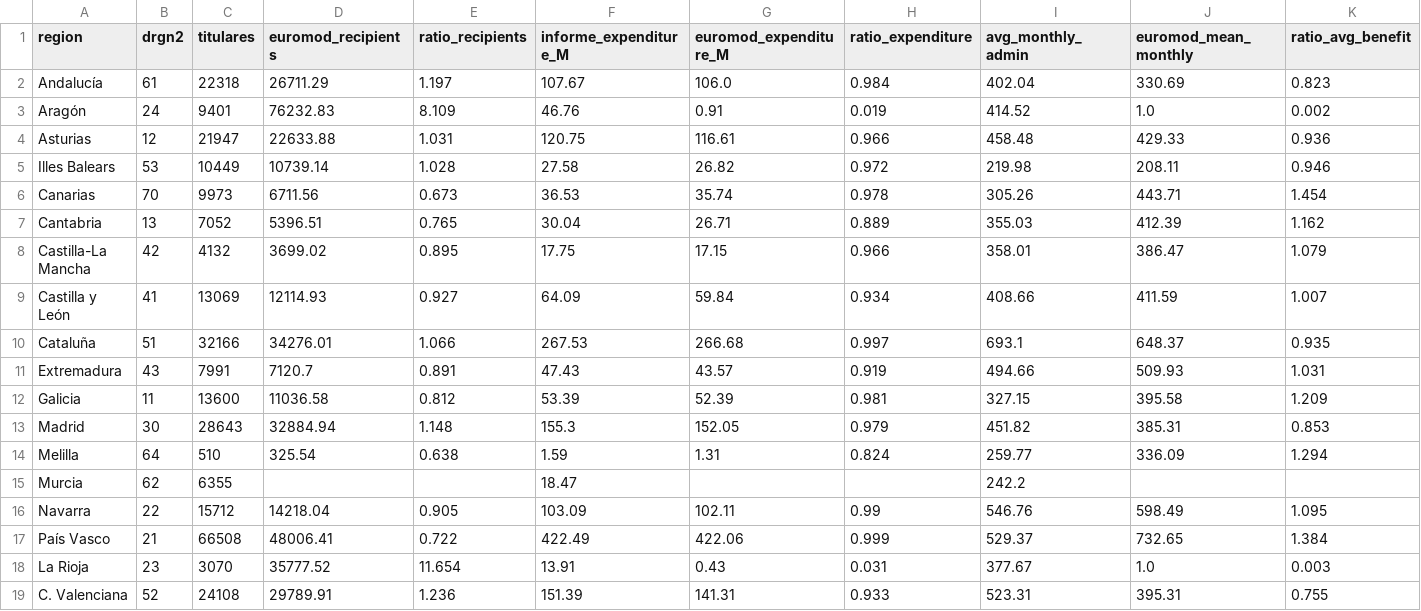
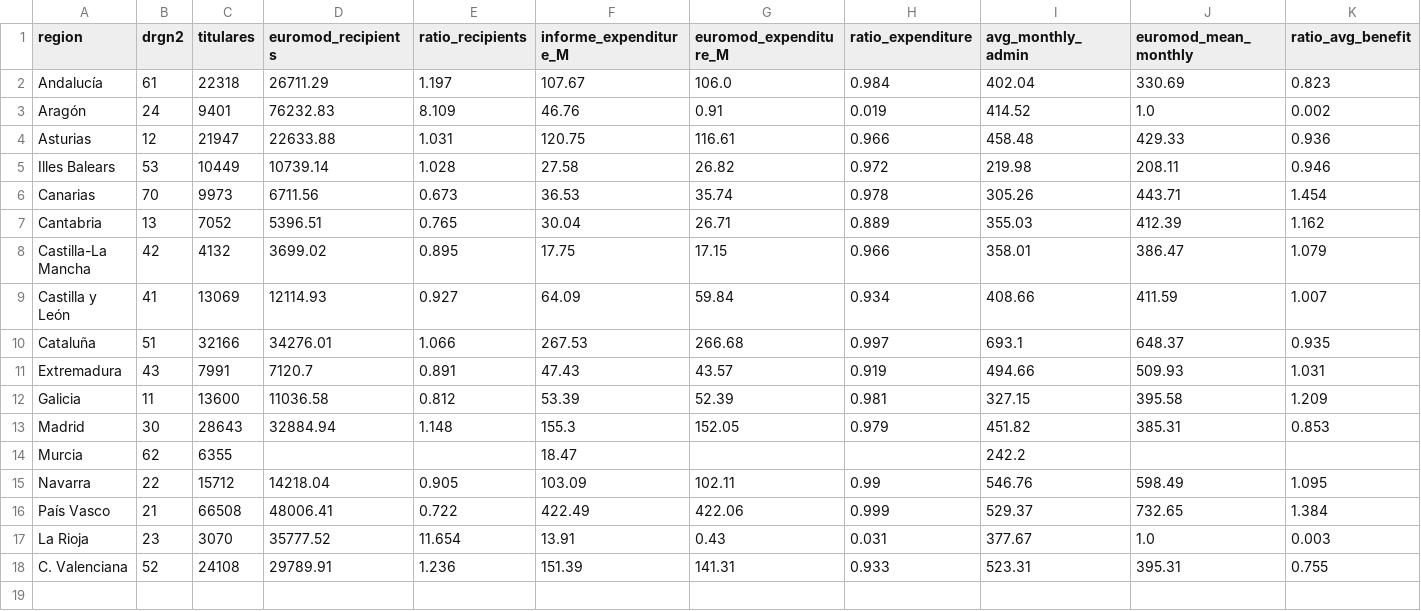
Before and after one commit to DianaElisa02/IMVmasterthesis, a CSV file: output/validation_table_2019.csv, drawn as a sheet; the diff names each change by its address in the sheet, - before the commit and + after, or states it on an @@ line.

```diff
--- a/output/validation_table_2019.csv
+++ b/output/validation_table_2019.csv
-row 14: Melilla | 64 | 510 | 325.54 | 0.638 | 1.59 | 1.31 | 0.824 | 259.77 | 336.09 | 1.294
```
Also changed, not shown: output/validation_pooled.csv, output/validation_table_2017.csv, 3 other files.
